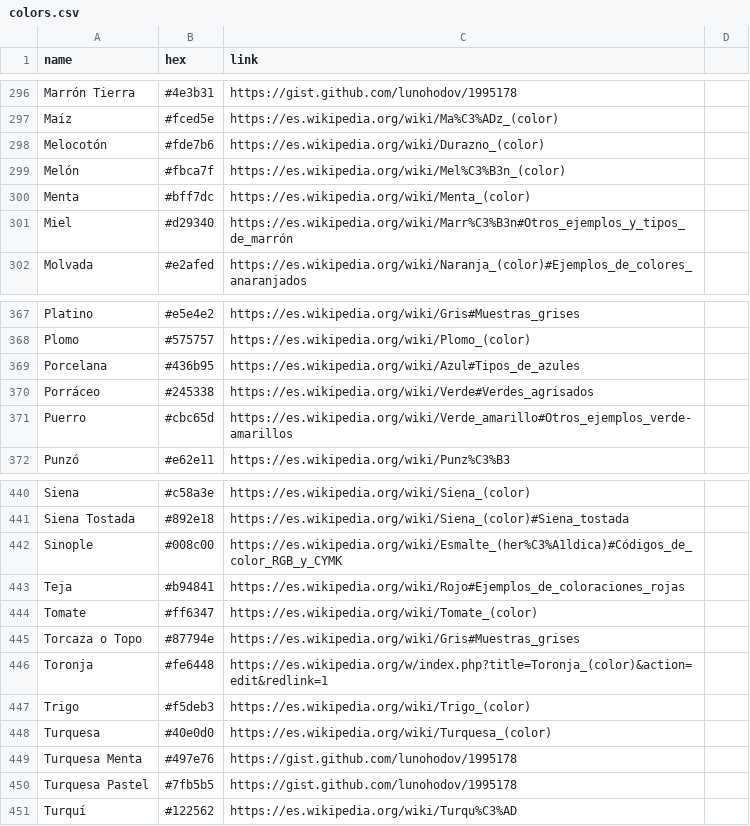
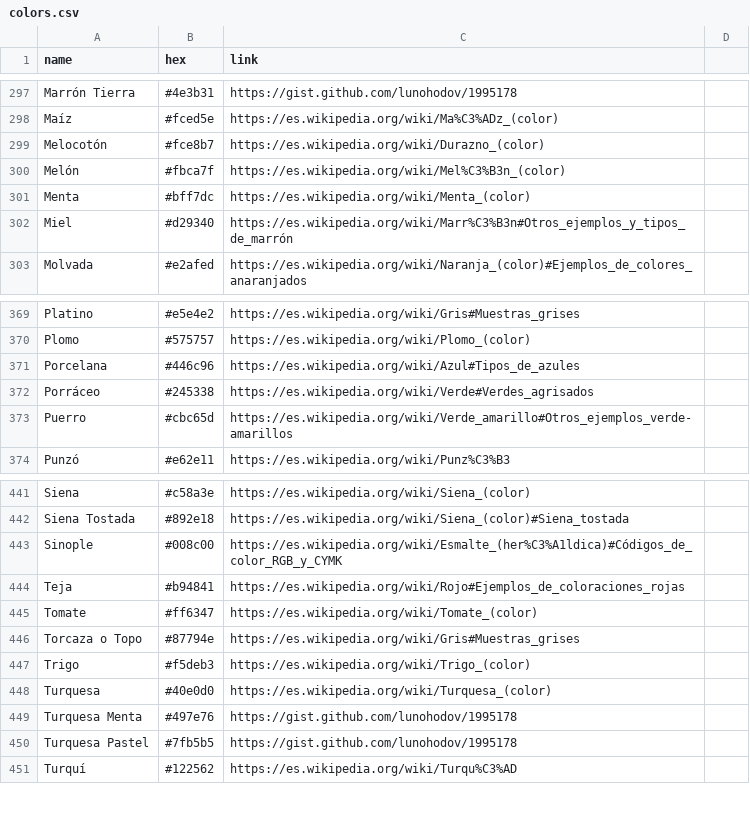
Before and after one commit to meodai/nombres-de-colores, a CSV file: colors.csv, drawn as a sheet; only a part is shown, gaps mark what is left out; the diff covers the shown part only.

```diff
--- a/colors.csv
+++ b/colors.csv
@@ -297,3 +298,3 @@ Marrón Tierra,#4e3b31,https://gist.github.com/lunohodov/1995178
 Maíz,#fced5e,https://es.wikipedia.org/wiki/Ma%C3%ADz_(color)
-Melocotón,#fde7b6,https://es.wikipedia.org/wiki/Durazno_(color)
+Melocotón,#fce8b7,https://es.wikipedia.org/wiki/Durazno_(color)
 Melón,#fbca7f,https://es.wikipedia.org/wiki/Mel%C3%B3n_(color)
@@ -368,3 +370,3 @@ Platino,#e5e4e2,https://es.wikipedia.org/wiki/Gris#Muestras_grises
 Plomo,#575757,https://es.wikipedia.org/wiki/Plomo_(color)
-Porcelana,#436b95,https://es.wikipedia.org/wiki/Azul#Tipos_de_azules
+Porcelana,#446c96,https://es.wikipedia.org/wiki/Azul#Tipos_de_azules
 Porráceo,#245338,https://es.wikipedia.org/wiki/Verde#Verdes_agrisados
@@ -445,3 +446,2 @@ Tomate,#ff6347,https://es.wikipedia.org/wiki/Tomate_(color)
 Torcaza o Topo,#87794e,https://es.wikipedia.org/wiki/Gris#Muestras_grises
-Toronja,#fe6448,https://es.wikipedia.org/w/index.php?title=Toronja_(color)&action=edit&redlink=1
 Trigo,#f5deb3,https://es.wikipedia.org/wiki/Trigo_(color)
```
Also changed, not shown: 8 added rows, 6 removed rows and 2 edited cells elsewhere in this file, 6 other files.
